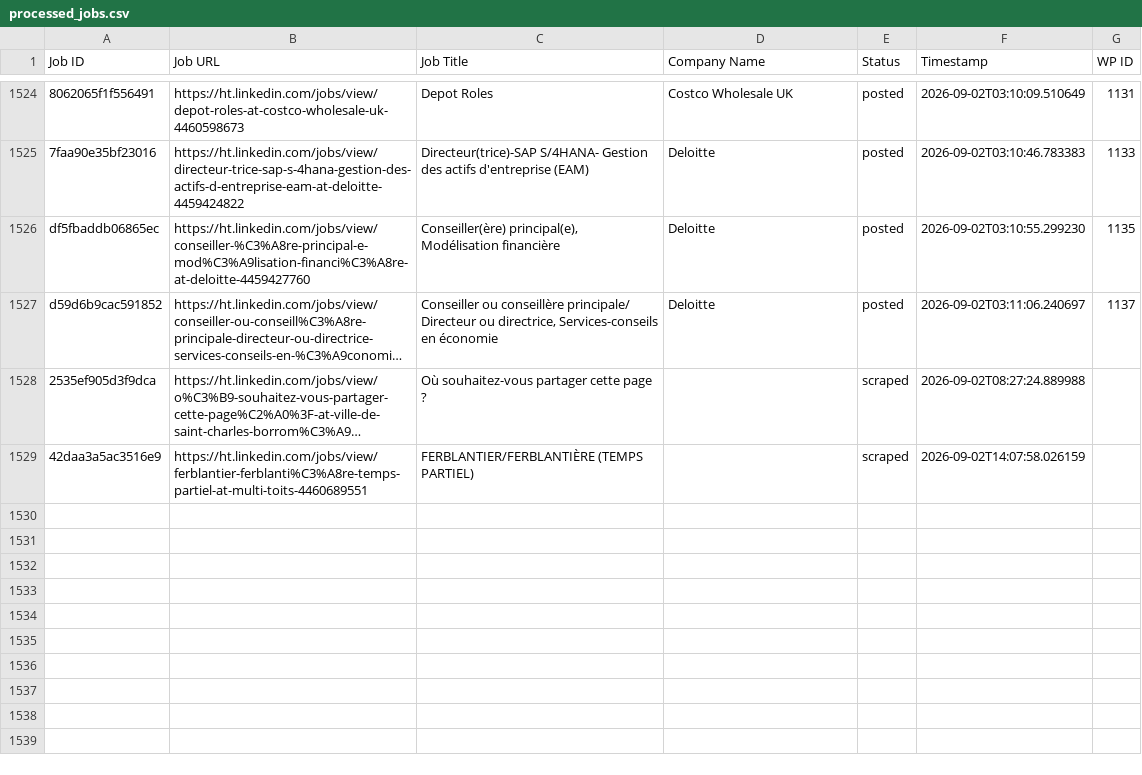
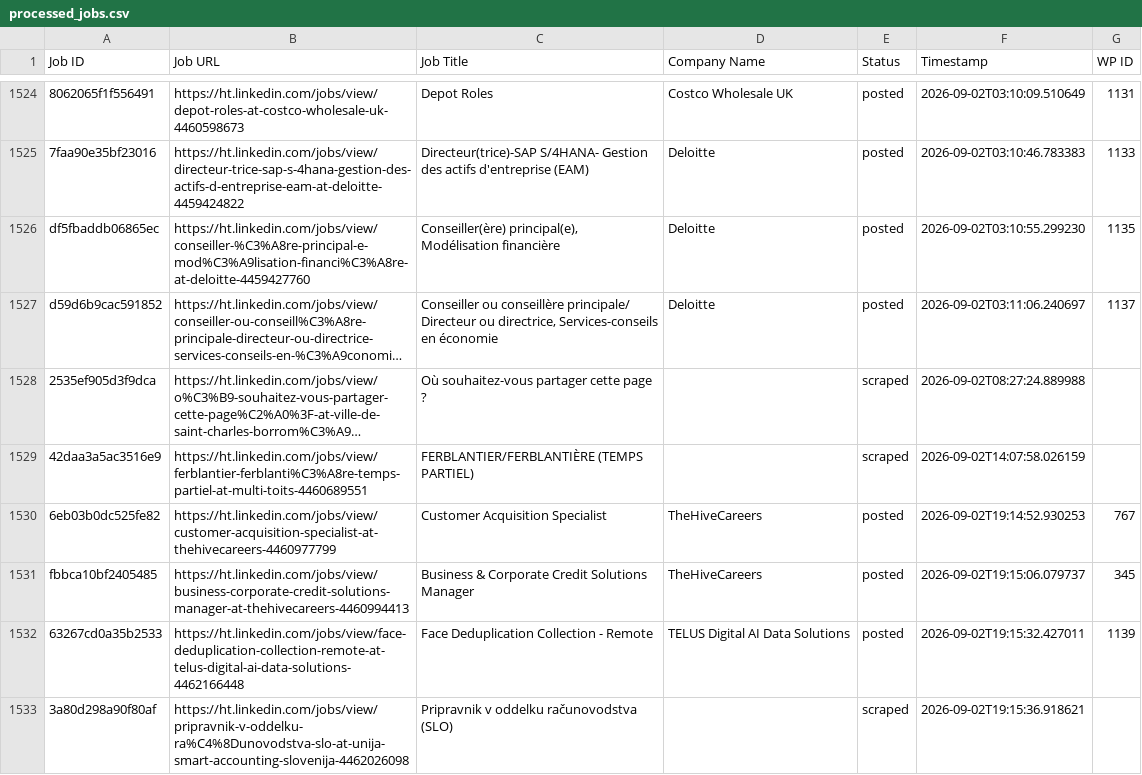
Before and after one commit to innovationinc2000/ht, a CSV file: processed_jobs.csv, drawn as a sheet; only a part is shown, gaps mark what is left out; long unchanged cells end in …; the diff names each change by its address in the sheet, - before the commit and + after, or states it on an @@ line.

```diff
--- a/processed_jobs.csv
+++ b/processed_jobs.csv
+row 1530: 6eb03b0dc525fe82 | https://ht.linkedin.com/jobs/view/customer-acquisition-specialist-at-thehivecareers-4460977799 | Customer Acquisition Specialist | TheHiveCareers | posted | 2026-09-02T19:14:52.930253 | 767
+row 1531: fbbca10bf2405485 | https://ht.linkedin.com/jobs/view/business-corporate-credit-solutions-manager-at-thehivecareers-4460994413 | Business & Corporate Credit Solutions Manager | TheHiveCareers | posted | 2026-09-02T19:15:06.079737 | 345
+row 1532: 63267cd0a35b2533 | https://ht.linkedin.com/jobs/view/face-deduplication-collection-remote-at-telus-digital-ai-data-solutions-4462166448 | Face Deduplication Collection - Remote | TELUS Digital AI Data Solutions | posted | 2026-09-02T19:15:32.427011 | 1139
+row 1533: 3a80d298a90f80af | https://ht.linkedin.com/jobs/view/pripravnik-v-oddelku-ra%C4%8Dunovodstva-slo-at-unija-smart-accounting-slovenija-4462026098 | Pripravnik v oddelku računovodstva (SLO) |  | scraped | 2026-09-02T19:15:36.918621
```
